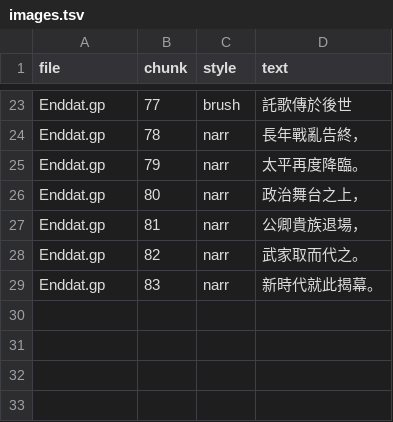
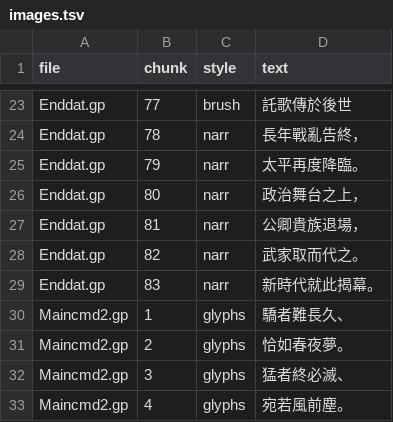
Before and after one commit to tzengyuxio/genpei-zh, a TSV file: translation/images.tsv, drawn as a sheet; only a part is shown, gaps mark what is left out; the diff names each change by its address in the sheet, - before the commit and + after, or states it on an @@ line.

Commit message:
feat(translation): set the defeat-screen Heike verses in classical calligraphy
- textimg.py writes the four uncompressed Maincmd2 columns in place;
  the 、 and 。 marks are taken from the original picture
- glyph layout now stores a per-glyph gap to the glyph above instead of
  equal spacing plus dy; the opening layout.json is converted with
  byte-identical output
- calligraphy_editor.py: --target maincmd2, resize and drag move only
  the selected glyph, even spacing and spacing over a share of the
  column height

```diff
--- a/translation/images.tsv
+++ b/translation/images.tsv
+row 30: Maincmd2.gp | 1 | glyphs | 驕者難長久、
+row 31: Maincmd2.gp | 2 | glyphs | 恰如春夜夢。
+row 32: Maincmd2.gp | 3 | glyphs | 猛者終必滅、
+row 33: Maincmd2.gp | 4 | glyphs | 宛若風前塵。
```
Also changed, not shown: 34 other files.
